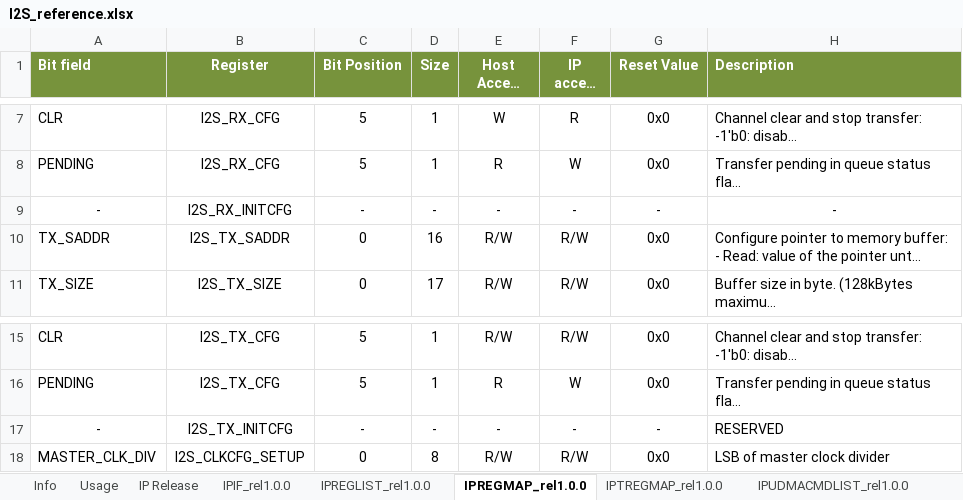
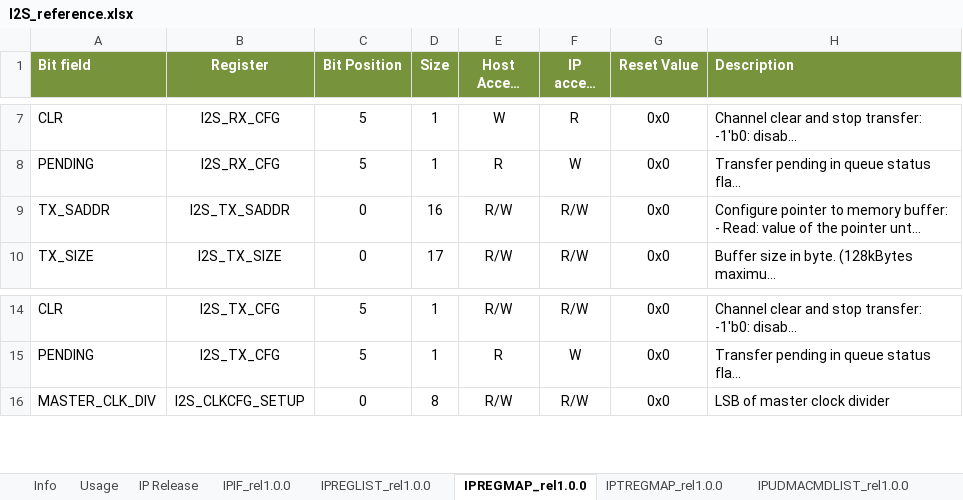
Before and after one commit to pulp-platform/udma_i2s, an Excel workbook: doc/I2S_reference.xlsx, sheet IPREGMAP_rel1.0.0, drawn as a sheet; only a part is shown, gaps mark what is left out; long unchanged cells end in …; values as stored, in another font and other column widths than the file's, no borders; the diff names each change by its address in the sheet, - before the commit and + after, or states it on an @@ line.

Commit message:
Remove empty rows containing -

```diff
--- a/doc/I2S_reference.xlsx (sheet IPREGMAP_rel1.0.0)
+++ b/doc/I2S_reference.xlsx (sheet IPREGMAP_rel1.0.0)
-row 9: - | I2S_RX_INITCFG | - | - | - | - | - | -
-row 17: - | I2S_TX_INITCFG | - | - | - | - | - | RESERVED
```
Also changed, not shown: sheet IPREGLIST_rel1.0.0.
